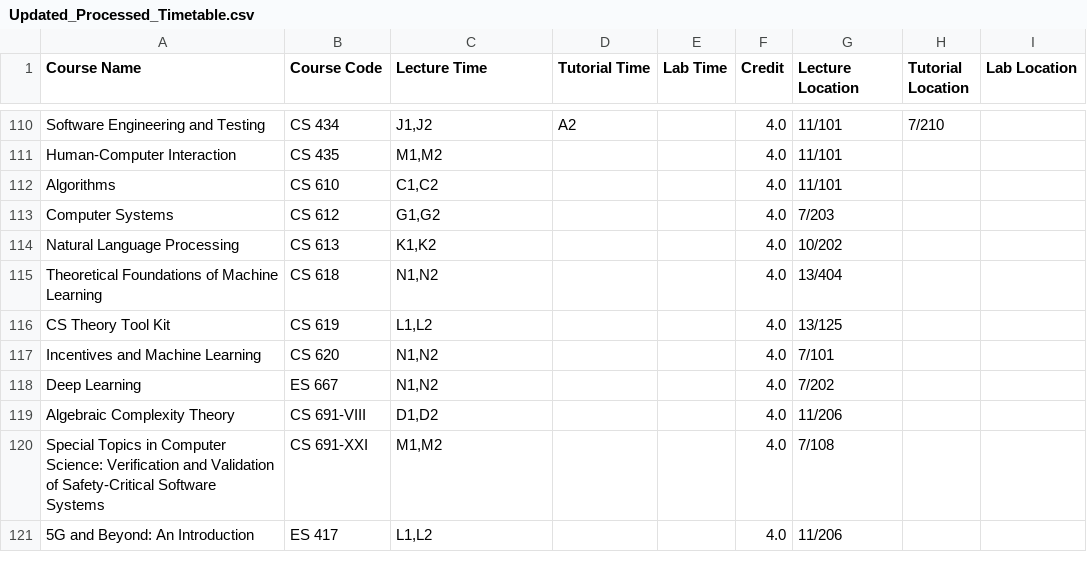
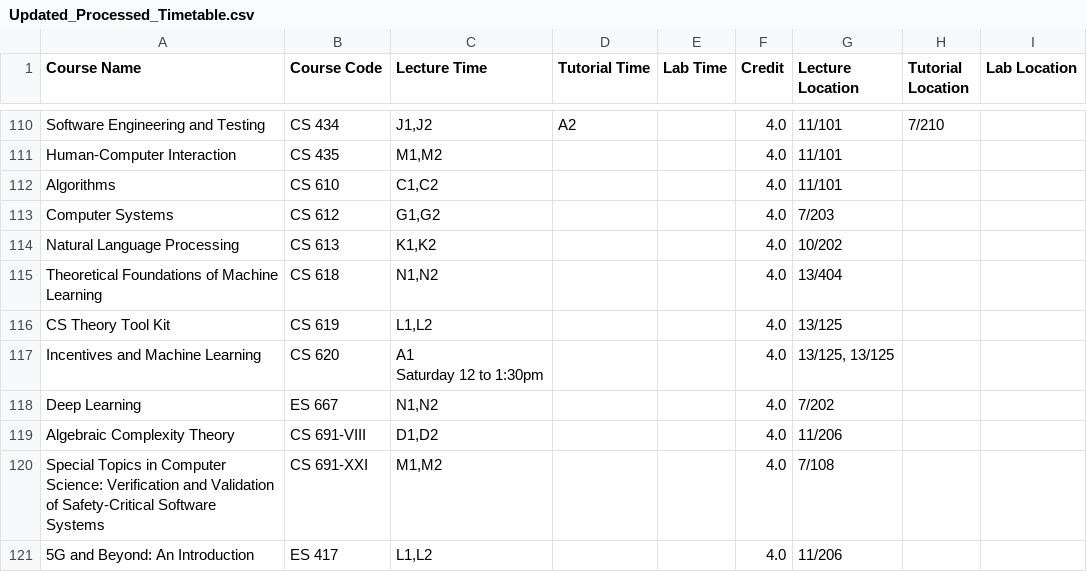
Before and after one commit to Naveen-Pal/timetable, a CSV file: Updated_Processed_Timetable.csv, drawn as a sheet; only a part is shown, gaps mark what is left out.

```diff
--- a/Updated_Processed_Timetable.csv
+++ b/Updated_Processed_Timetable.csv
@@ -122,3 +122,5 @@ Theoretical Foundations of Machine Learning,CS 618,"N1,N2",,,4.0,13/404,,
 CS Theory Tool Kit,CS 619,"L1,L2",,,4.0,13/125,,
-Incentives and Machine Learning,CS 620,"N1,N2",,,4.0,7/101,,
+Incentives and Machine Learning,CS 620,"A1
+
+Saturday 12 to 1:30pm",,,4.0,"13/125, 13/125",,
 Deep Learning,ES 667,"N1,N2",,,4.0,7/202,,
```
Also changed, not shown: Timetable.csv.
